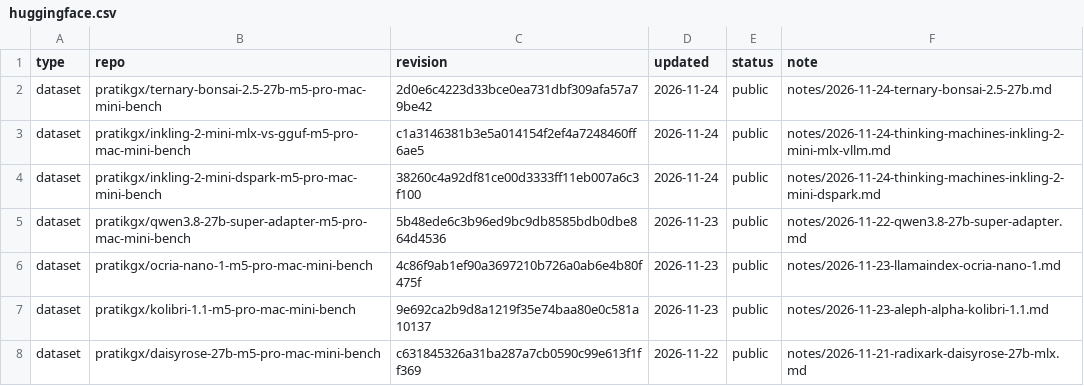
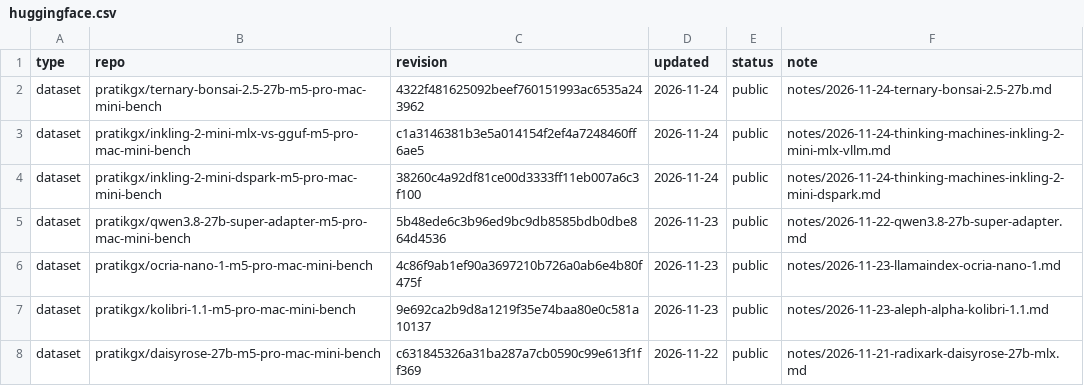
Before and after one commit to pratikgx/local-ai-field-notes, a CSV file: data/huggingface.csv, drawn as a sheet; only a part is shown.

Commit message:
Add Bonsai 2.5 quality, needle, and agent results
Replaces the speed-only note with the finished Mac mini results.

```diff
--- a/data/huggingface.csv
+++ b/data/huggingface.csv
@@ -1,3 +1,3 @@
 type,repo,revision,updated,status,note
-dataset,pratikgx/ternary-bonsai-2.5-27b-m5-pro-mac-mini-bench,2d0e6c4223d33bce0ea731dbf309afa57a79be42,2026-11-24,public,notes/2026-11-24-ternary-bonsai-2.5-27b.md
+dataset,pratikgx/ternary-bonsai-2.5-27b-m5-pro-mac-mini-bench,4322f481625092beef760151993ac6535a243962,2026-11-24,public,notes/2026-11-24-ternary-bonsai-2.5-27b.md
 dataset,pratikgx/inkling-2-mini-mlx-vs-gguf-m5-pro-mac-mini-bench,c1a3146381b3e5a014154f2ef4a7248460ff6ae5,2026-11-24,public,notes/2026-11-24-thinking-machines-inkling-2-mini-mlx-vllm.md
```
Also changed, not shown: 9 other files.
